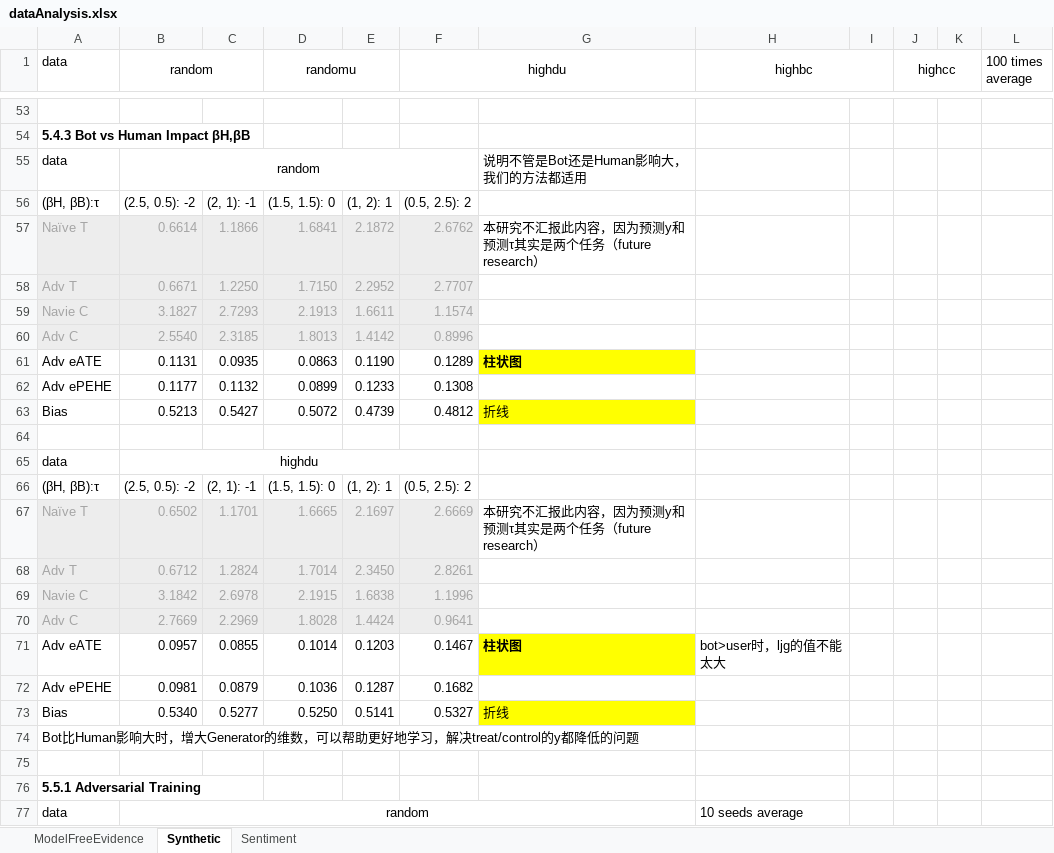
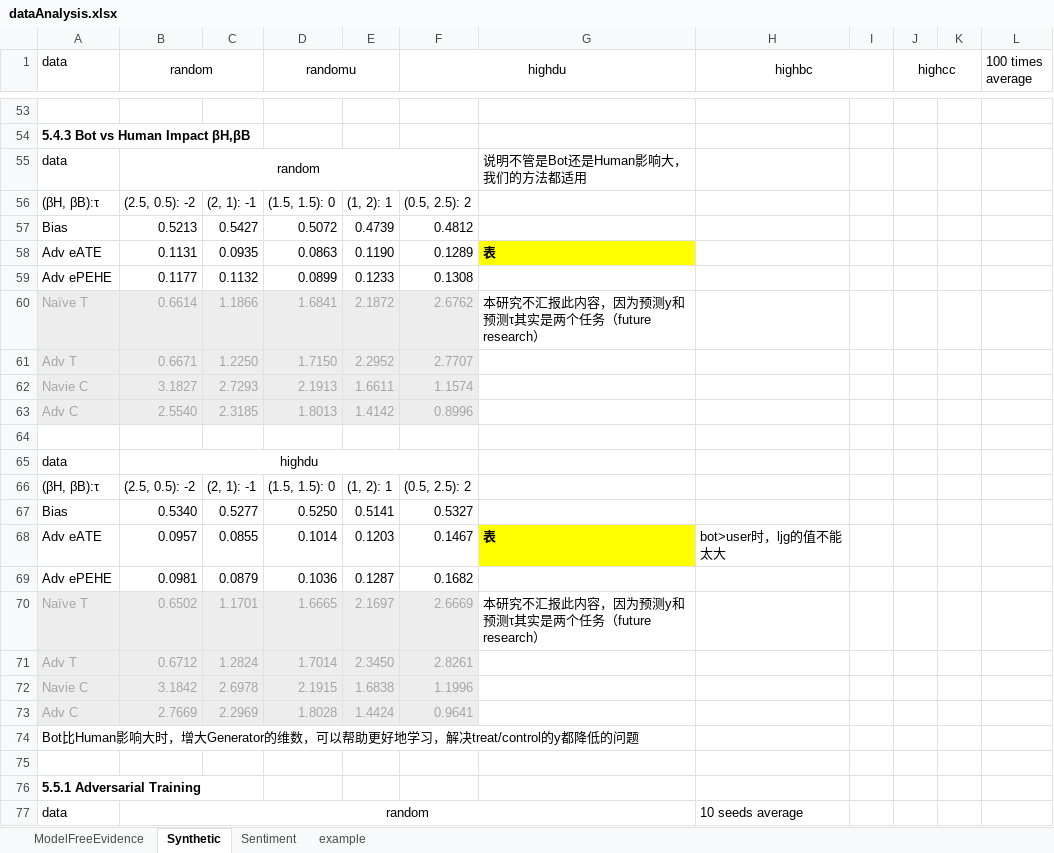
Before and after one commit to ZaccWu/botImpact, an Excel workbook: dataAnalysis.xlsx, sheet Synthetic, drawn as a sheet; only a part is shown, gaps mark what is left out; values as stored, in another font and other column widths than the file's, no borders; removed rows and columns are numbered as before the commit, all else as after; the diff names each change by its address in the sheet, - before the commit and + after, or states it on an @@ line.

```diff
--- a/dataAnalysis.xlsx (sheet Synthetic)
+++ b/dataAnalysis.xlsx (sheet Synthetic)
+sheet tab: example
+row 57: Bias | 0.5213 | 0.5427 | 0.5072 | 0.4739 | 0.4812
+row 58: Adv eATE | 0.1131 | 0.0935 | 0.0863 | 0.1190 | 0.1289 | 表
@@ row 62 moved to row 59: Adv ePEHE @@
-row 61: Adv eATE | 0.1131 | 0.0935 | 0.0863 | 0.1190 | 0.1289 | 柱状图
-row 63: Bias | 0.5213 | 0.5427 | 0.5072 | 0.4739 | 0.4812 | 折线
+row 67: Bias | 0.5340 | 0.5277 | 0.5250 | 0.5141 | 0.5327
+row 68: Adv eATE | 0.0957 | 0.0855 | 0.1014 | 0.1203 | 0.1467 | 表 | bot>user时，ljg的值不能太大
@@ row 72 moved to row 69: Adv ePEHE @@
-row 71: Adv eATE | 0.0957 | 0.0855 | 0.1014 | 0.1203 | 0.1467 | 柱状图 | bot>user时，ljg的值不能太大
-row 73: Bias | 0.5340 | 0.5277 | 0.5250 | 0.5141 | 0.5327 | 折线
```
Also changed, not shown: sheet Sentiment, 24 other files.
